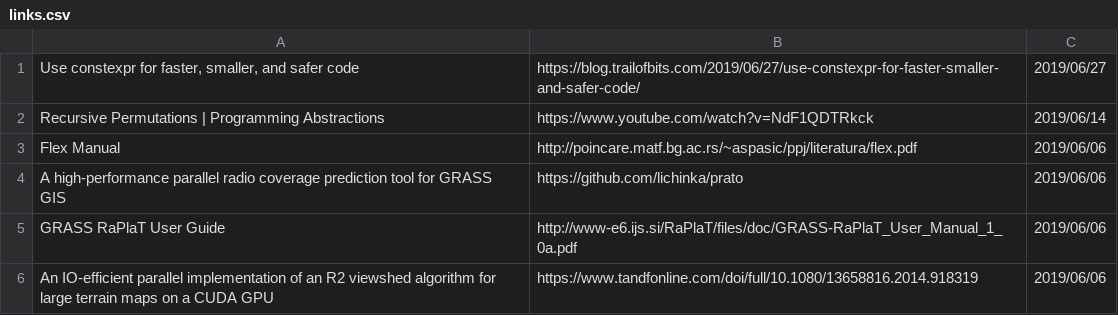
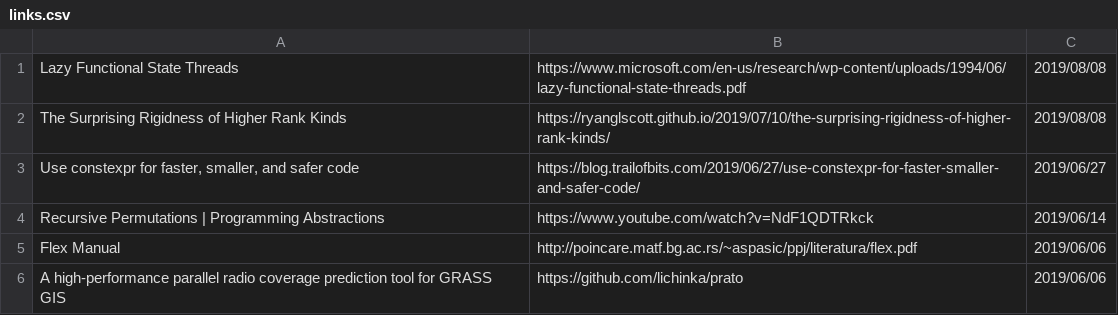
Before and after one commit to fxcqz/my_website, a CSV file: content/links.csv, drawn as a sheet; only a part is shown; the shorter side is filled out with more unchanged rows; the diff names each change by its address in the sheet, - before the commit and + after, or states it on an @@ line.

Commit message:
add two birds and some FP/Haskell links

```diff
--- a/content/links.csv
+++ b/content/links.csv
+row 1: Lazy Functional State Threads | https://www.microsoft.com/en-us/research/wp-content/uploads/1994/06/lazy-functional-state-threads.pdf | 2019/08/08
+row 2: The Surprising Rigidness of Higher Rank Kinds | https://ryanglscott.github.io/2019/07/10/the-surprising-rigidness-of-higher-rank-kinds/ | 2019/08/08
```
Also changed, not shown: 1 other file.
